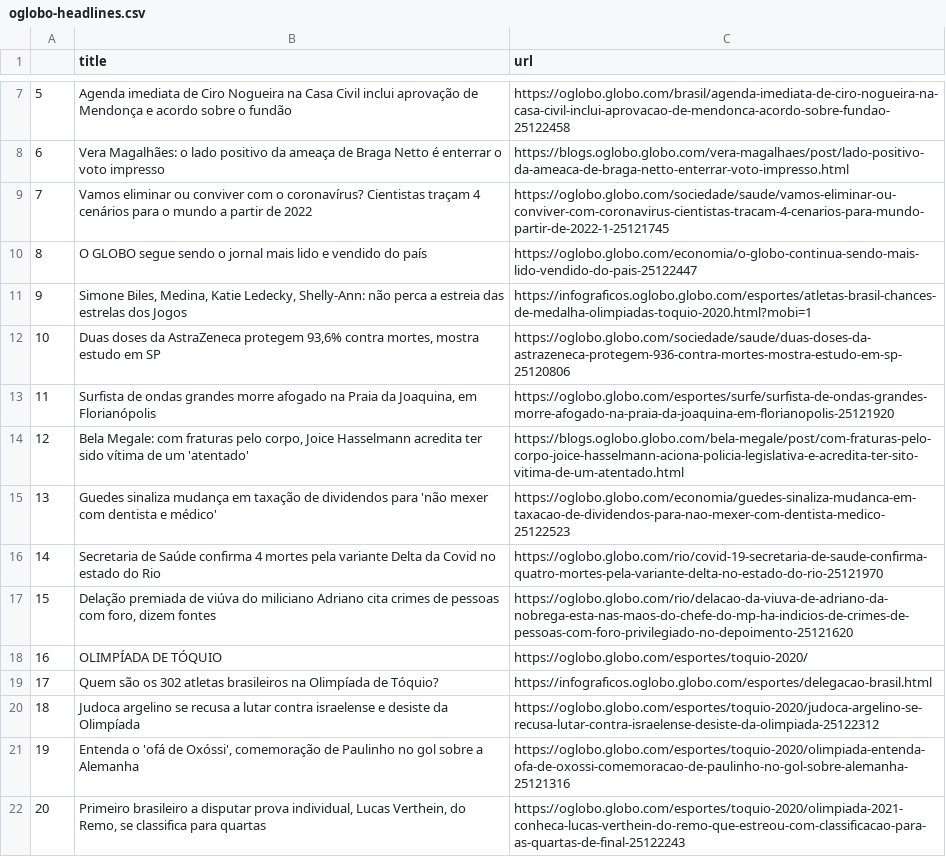
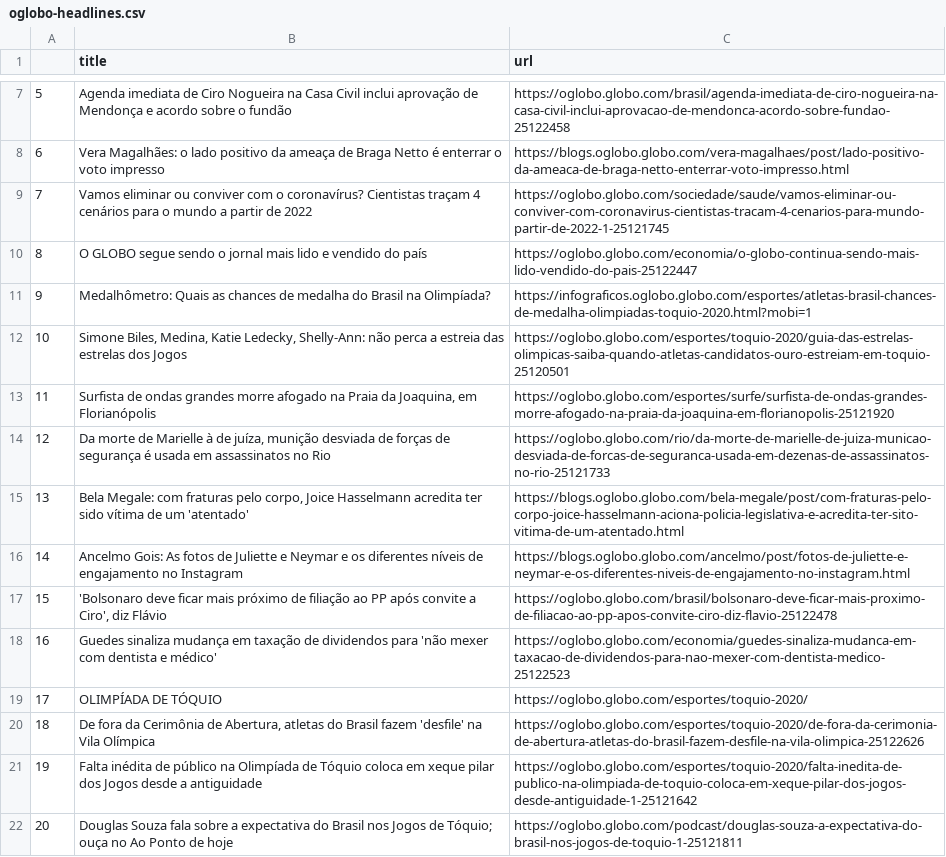
Before and after one commit to belisards/oglobo_headlines, a CSV file: oglobo-headlines.csv, drawn as a sheet; only a part is shown, gaps mark what is left out; removed rows and columns are numbered as before the commit, all else as after; the diff covers the shown part only; the diff names each change by its address in the sheet, - before the commit and + after, or states it on an @@ line.

```diff
--- a/oglobo-headlines.csv
+++ b/oglobo-headlines.csv
+row 11: 9 | Medalhômetro: Quais as chances de medalha do Brasil na Olimpíada? | https://infograficos.oglobo.globo.com/esportes/atletas-brasil-chances-de-medalha-olimpiadas-toquio-2020.html?mobi=1
@@ column A renumbered from row 12 down @@
-C12 (url): https://infograficos.oglobo.globo.com/esportes/atletas-brasil-chances-de-medalha-olimpiadas-toquio-2020.html?mobi=1
+C12 (url): https://oglobo.globo.com/esportes/toquio-2020/guia-das-estrelas-olimpicas-saiba-quando-atletas-candidatos-ouro-estreiam-em-toquio-25120501
-row 12: 10 | Duas doses da AstraZeneca protegem 93,6% contra mortes, mostra estudo em SP | https://oglobo.globo.com/sociedade/saude/duas-doses-da-astrazeneca-protegem-936-contra-mortes-mostra-estudo-em-sp-25120806
+row 14: 12 | Da morte de Marielle à de juíza, munição desviada de forças de segurança é usada em assassinatos no Rio | https://oglobo.globo.com/rio/da-morte-de-marielle-de-juiza-municao-desviada-de-forcas-de-seguranca-usada-em-dezenas-de-assassinatos-no-rio-25121733
+row 16: 14 | Ancelmo Gois: As fotos de Juliette e Neymar e os diferentes níveis de engajamento no Instagram | https://blogs.oglobo.globo.com/ancelmo/post/fotos-de-juliette-e-neymar-e-os-diferentes-niveis-de-engajamento-no-instagram.html
+row 17: 15 | 'Bolsonaro deve ficar mais próximo de filiação ao PP após convite a Ciro', diz Flávio | https://oglobo.globo.com/brasil/bolsonaro-deve-ficar-mais-proximo-de-filiacao-ao-pp-apos-convite-ciro-diz-flavio-25122478
-row 16: 14 | Secretaria de Saúde confirma 4 mortes pela variante Delta da Covid no estado do Rio | https://oglobo.globo.com/rio/covid-19-secretaria-de-saude-confirma-quatro-mortes-pela-variante-delta-no-estado-do-rio-25121970
-row 17: 15 | Delação premiada de viúva do miliciano Adriano cita crimes de pessoas com foro, dizem fontes | https://oglobo.globo.com/rio/delacao-da-viuva-de-adriano-da-nobrega-esta-nas-maos-do-chefe-do-mp-ha-indicios-de-crimes-de-pessoas-com-foro-privilegiado-no-depoimento-25121620
-row 19: 17 | Quem são os 302 atletas brasileiros na Olimpíada de Tóquio? | https://infograficos.oglobo.globo.com/esportes/delegacao-brasil.html
-row 20: 18 | Judoca argelino se recusa a lutar contra israelense e desiste da Olimpíada | https://oglobo.globo.com/esportes/toquio-2020/judoca-argelino-se-recusa-lutar-contra-israelense-desiste-da-olimpiada-25122312
-row 21: 19 | Entenda o 'ofá de Oxóssi', comemoração de Paulinho no gol sobre a Alemanha | https://oglobo.globo.com/esportes/toquio-2020/olimpiada-entenda-ofa-de-oxossi-comemoracao-de-paulinho-no-gol-sobre-alemanha-25121316
-row 22: 20 | Primeiro brasileiro a disputar prova individual, Lucas Verthein, do Remo, se classifica para quartas | https://oglobo.globo.com/esportes/toquio-2020/olimpiada-2021-conheca-lucas-verthein-do-remo-que-estreou-com-classificacao-para-as-quartas-de-final-25122243
+row 20: 18 | De fora da Cerimônia de Abertura, atletas do Brasil fazem 'desfile' na Vila Olímpica | https://oglobo.globo.com/esportes/toquio-2020/de-fora-da-cerimonia-de-abertura-atletas-do-brasil-fazem-desfile-na-vila-olimpica-25122626
+row 21: 19 | Falta inédita de público na Olimpíada de Tóquio coloca em xeque pilar dos Jogos desde a antiguidade | https://oglobo.globo.com/esportes/toquio-2020/falta-inedita-de-publico-na-olimpiada-de-toquio-coloca-em-xeque-pilar-dos-jogos-desde-antiguidade-1-25121642
+row 22: 20 | Douglas Souza fala sobre a expectativa do Brasil nos Jogos de Tóquio; ouça no Ao Ponto de hoje | https://oglobo.globo.com/podcast/douglas-souza-a-expectativa-do-brasil-nos-jogos-de-toquio-1-25121811
```
Also changed, not shown: 13 added rows, 12 removed rows and 4 moved rows elsewhere in this file.
